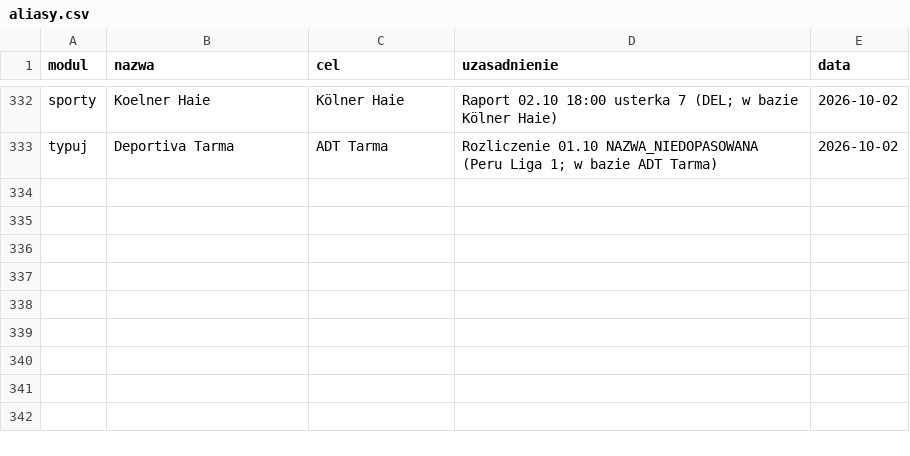
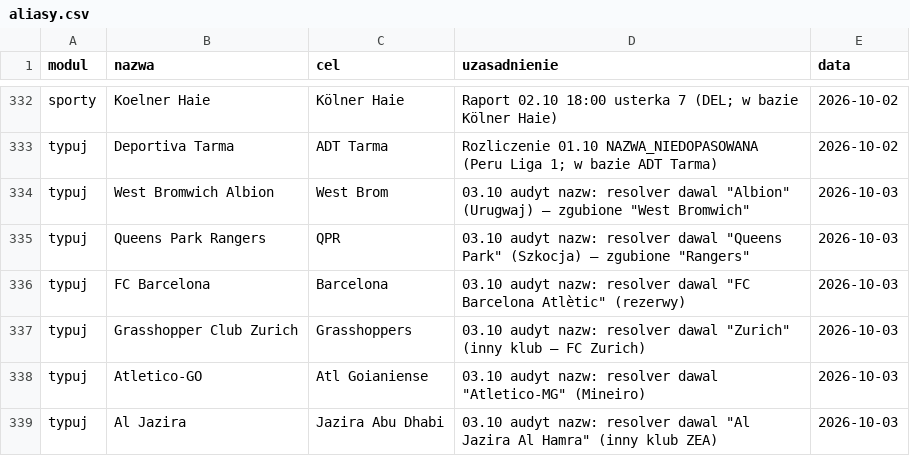
Before and after one commit to jedrzej82/sts-kb, a CSV file: aliasy.csv, drawn as a sheet; only a part is shown, gaps mark what is left out.

```diff
--- a/aliasy.csv
+++ b/aliasy.csv
@@ -333 +333,7 @@ sporty,Koelner Haie,Kölner Haie,Raport 02.10 18:00 usterka 7 (DEL; w bazie Köl
 typuj,Deportiva Tarma,ADT Tarma,Rozliczenie 01.10 NAZWA_NIEDOPASOWANA (Peru Liga 1; w bazie ADT Tarma),2026-10-02
+typuj,West Bromwich Albion,West Brom,03.10 audyt nazw: resolver dawal "Albion" (Urugwaj) — zgubione "West Bromwich",2026-10-03
+typuj,Queens Park Rangers,QPR,03.10 audyt nazw: resolver dawal "Queens Park" (Szkocja) — zgubione "Rangers",2026-10-03
+typuj,FC Barcelona,Barcelona,03.10 audyt nazw: resolver dawal "FC Barcelona Atlètic" (rezerwy),2026-10-03
+typuj,Grasshopper Club Zurich,Grasshoppers,03.10 audyt nazw: resolver dawal "Zurich" (inny klub — FC Zurich),2026-10-03
+typuj,Atletico-GO,Atl Goianiense,03.10 audyt nazw: resolver dawal "Atletico-MG" (Mineiro),2026-10-03
+typuj,Al Jazira,Jazira Abu Dhabi,03.10 audyt nazw: resolver dawal "Al Jazira Al Hamra" (inny klub ZEA),2026-10-03
```
Also changed, not shown: 1 other file.
